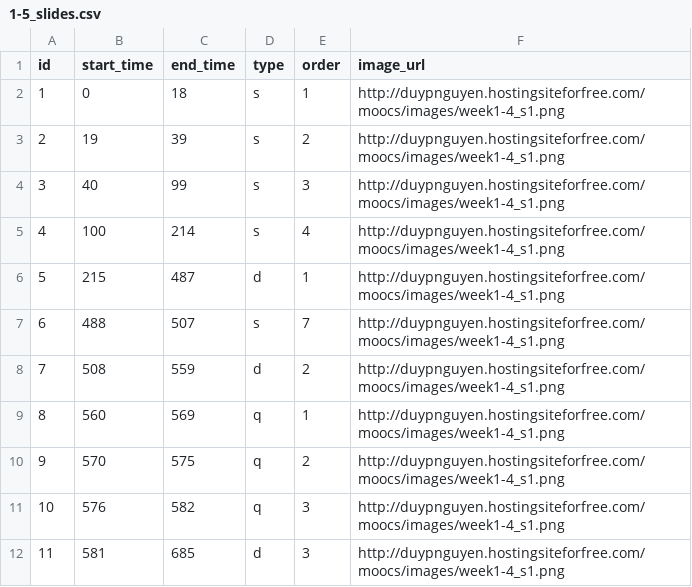
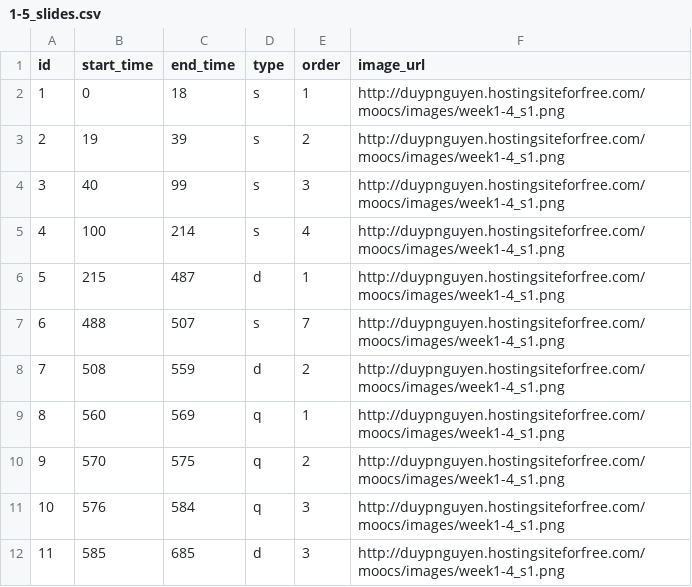
Before and after one commit to duynguyen/moocvis, a CSV file: files/slides/1-5_slides.csv, drawn as a sheet.

Commit message:
Fix wrong data slide 1-5

```diff
--- a/files/slides/1-5_slides.csv
+++ b/files/slides/1-5_slides.csv
@@ -10,3 +10,3 @@ id,start_time,end_time,type,order,image_url
 9,570,575,q,2,http://duypnguyen.hostingsiteforfree.com/moocs/images/week1-4_s1.png
-10,576,582,q,3,http://duypnguyen.hostingsiteforfree.com/moocs/images/week1-4_s1.png
-11,581,685,d,3,http://duypnguyen.hostingsiteforfree.com/moocs/images/week1-4_s1.png
+10,576,584,q,3,http://duypnguyen.hostingsiteforfree.com/moocs/images/week1-4_s1.png
+11,585,685,d,3,http://duypnguyen.hostingsiteforfree.com/moocs/images/week1-4_s1.png
```
